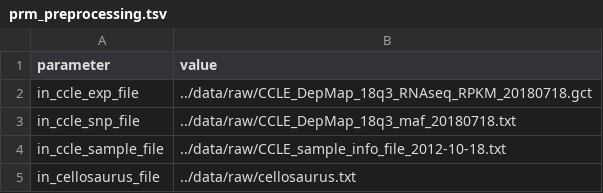
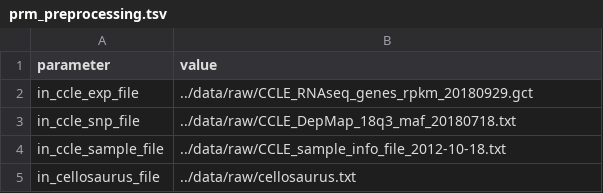
Before and after one commit to med2rdf/ccle, a TSV file: config/prm_preprocessing.tsv, drawn as a sheet.

```diff
--- a/config/prm_preprocessing.tsv
+++ b/config/prm_preprocessing.tsv
@@ -1,3 +1,3 @@
 parameter	value
-in_ccle_exp_file	../data/raw/CCLE_DepMap_18q3_RNAseq_RPKM_20180718.gct
+in_ccle_exp_file	../data/raw/CCLE_RNAseq_genes_rpkm_20180929.gct
 in_ccle_snp_file	../data/raw/CCLE_DepMap_18q3_maf_20180718.txt
```
Also changed, not shown: config/prm_ccle_to_rdf.tsv, 3 other files.
